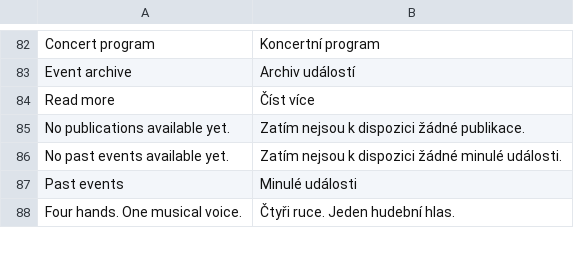
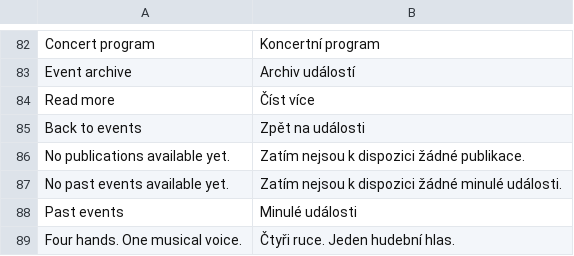
Before and after one commit to Daniil-95/fourhands.cz, a CSV file: app/translations/front_cs.csv, drawn as a sheet; only a part is shown, gaps mark what is left out; the diff names each change by its address in the sheet, - before the commit and + after, or states it on an @@ line.

Commit message:
feat: update event details and templates
- Changed event description to title in the homepage template.
- Updated event links to point to the new event detail page.
- Added a new method in EventRepository to fetch event by ID and locale.
- Introduced a new EventPresenter to handle event detail logic.
- Created a new detail template for events with structured layout.
- Added a description column to the news table in the database.
- Enhanced CSS styles for event detail presentation.
- Updated translations to include "Back to events" text.

```diff
--- a/app/translations/front_cs.csv
+++ b/app/translations/front_cs.csv
+row 85: Back to events | Zpět na události
```
Also changed, not shown: app/translations/front_en.csv, 12 other files.
